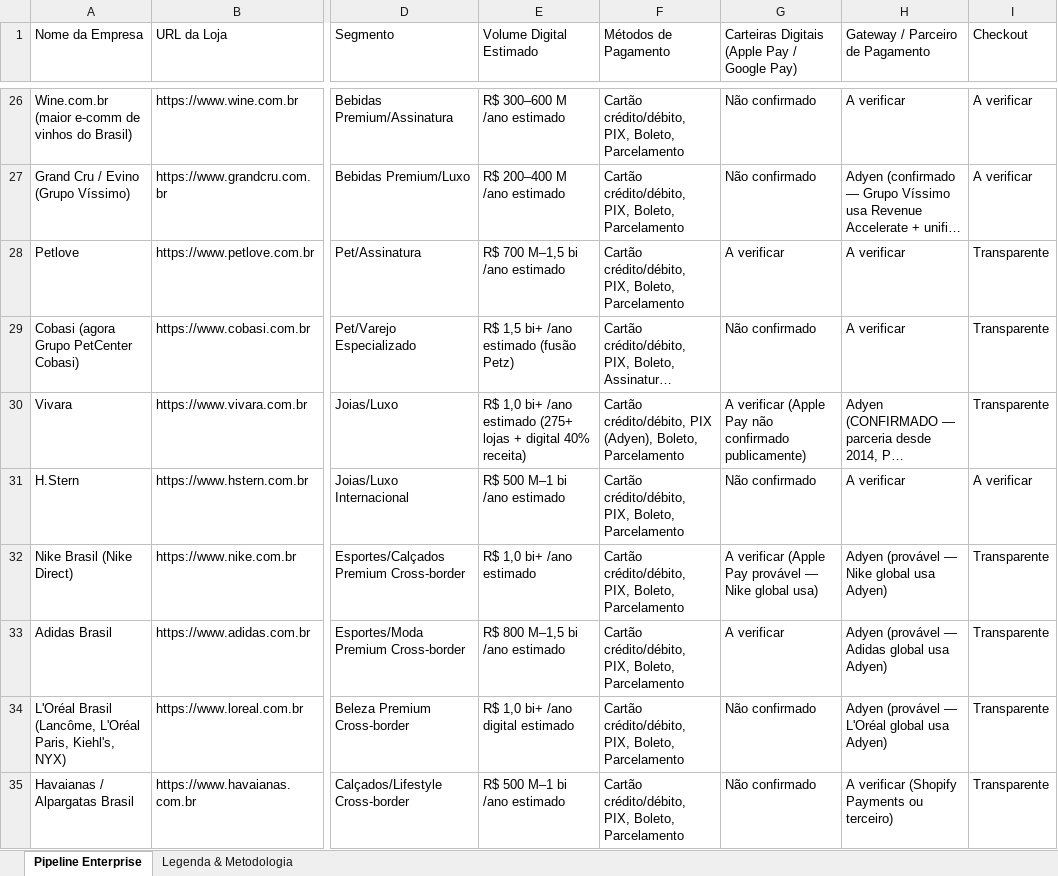
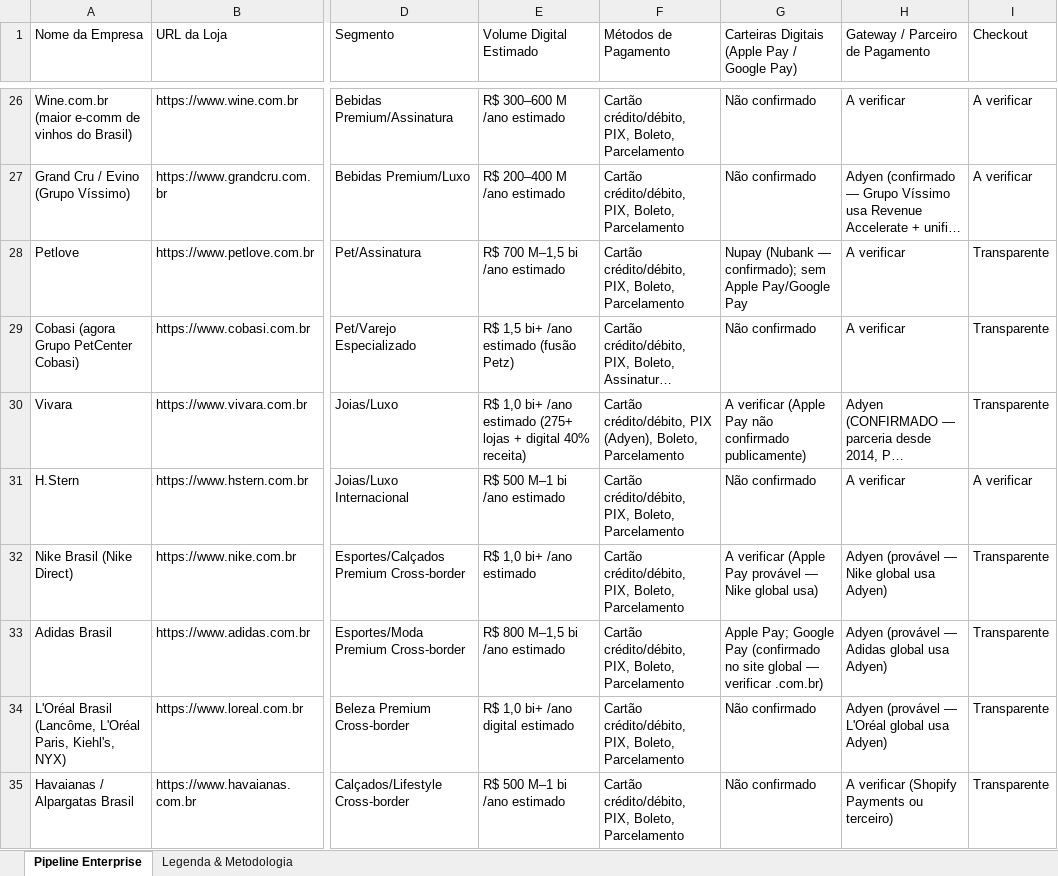
Before and after one commit to carminattini-coder/testeenterprise, an Excel workbook: Pipeline_Enterprise_PagBrasil_2026_v3.xlsx, sheet Pipeline Enterprise, drawn as a sheet; only a part is shown, gaps mark what is left out; long unchanged cells end in …; values as stored, in another font and other column widths than the file's, no cell formats; the diff covers the shown part only; the diff names each change by its address in the sheet, - before the commit and + after, or states it on an @@ line.

```diff
--- a/Pipeline_Enterprise_PagBrasil_2026_v3.xlsx (sheet Pipeline Enterprise)
+++ b/Pipeline_Enterprise_PagBrasil_2026_v3.xlsx (sheet Pipeline Enterprise)
-G28: A verificar
+G28: Nupay (Nubank — confirmado); sem Apple Pay/Google Pay
-G33: A verificar
+G33: Apple Pay; Google Pay (confirmado no site global — verificar .com.br)
```
Also changed, not shown: 14 edited cells elsewhere in this sheet, sheet Legenda & Metodologia, cell formats, 1 other file.
